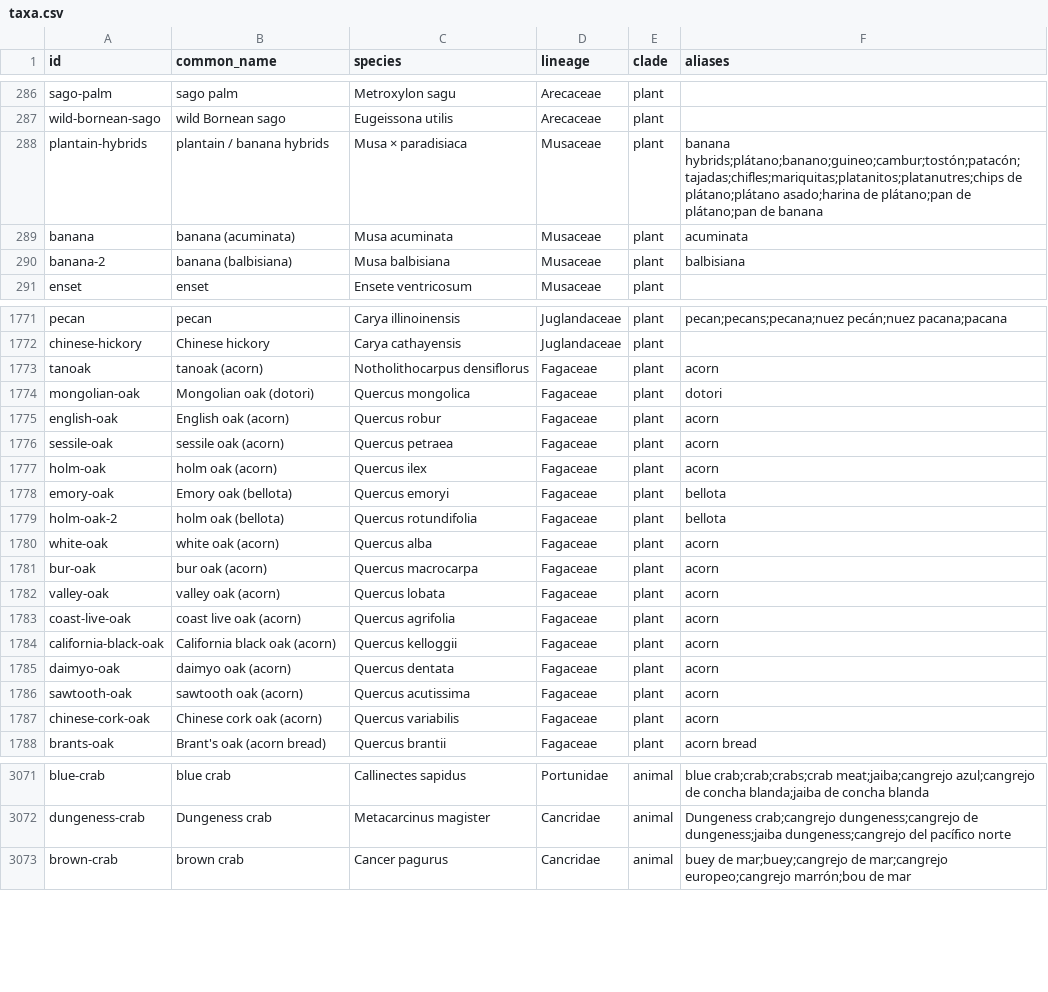
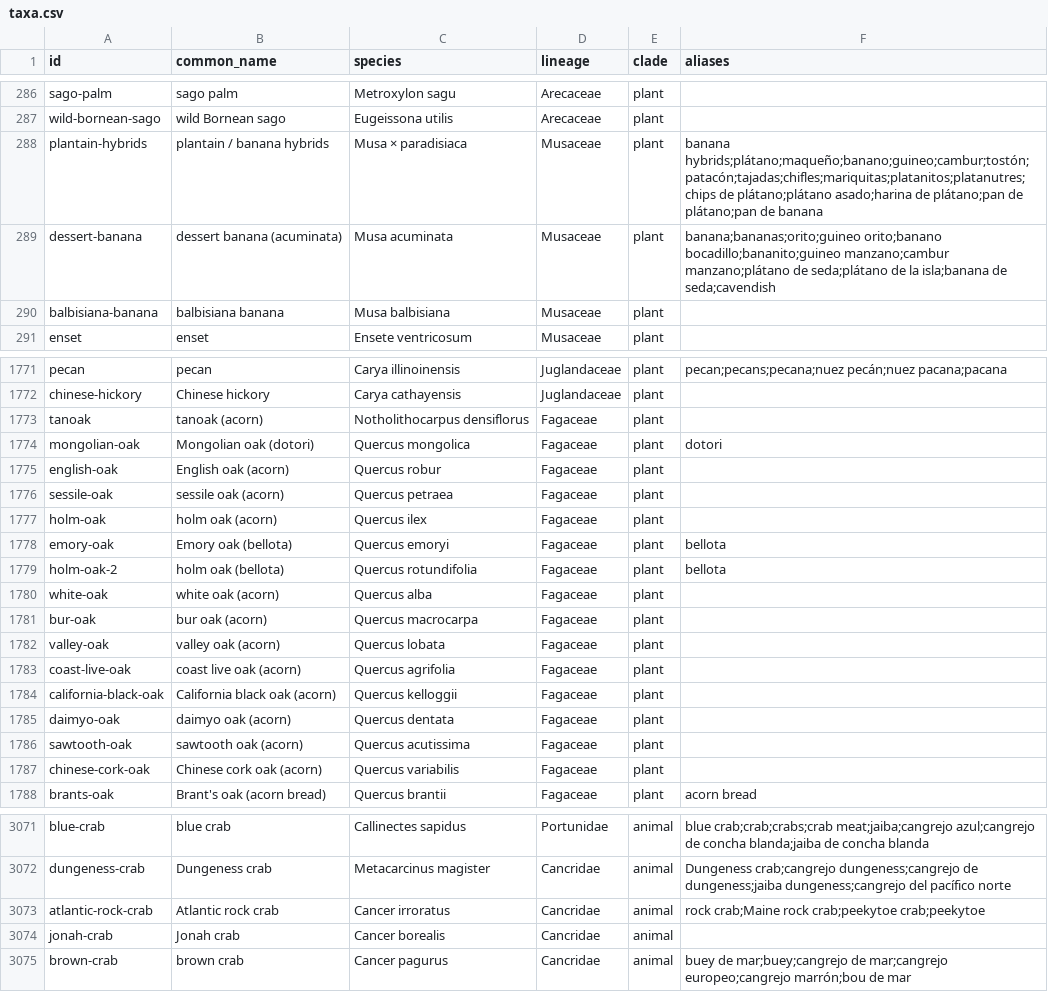
Before and after one commit to mjhickerson/phylodiet, a CSV file: tree/taxa.csv, drawn as a sheet; only a part is shown, gaps mark what is left out; the diff covers the shown part only.

Commit message:
Jonah and rock crab added; keyword matcher cleanup (parenthetical aliases, double-counted congeners, wrong English aliases); mayonnaise; ingredient nudge; tree open-0.18.2, dishes-0.2.1

```diff
--- a/tree/taxa.csv
+++ b/tree/taxa.csv
@@ -287,5 +287,5 @@ sago-palm,sago palm,Metroxylon sagu,Arecaceae,plant,
 wild-bornean-sago,wild Bornean sago,Eugeissona utilis,Arecaceae,plant,
-plantain-hybrids,plantain / banana hybrids,Musa × paradisiaca,Musaceae,plant,banana hybrids;plátano;banano;guineo;cambur;tostón;patacón;tajadas;chifles;mariquitas;platanitos;platanutres;chips de plátano;plátano asado;harina de plátano;pan de plátano;pan de banana
-banana,banana (acuminata),Musa acuminata,Musaceae,plant,acuminata
-banana-2,banana (balbisiana),Musa balbisiana,Musaceae,plant,balbisiana
+plantain-hybrids,plantain / banana hybrids,Musa × paradisiaca,Musaceae,plant,banana hybrids;plátano;maqueño;banano;guineo;cambur;tostón;patacón;tajadas;chifles;mariquitas;platanitos;platanutres;chips de plátano;plátano asado;harina de plátano;pan de plátano;pan de banana
+dessert-banana,dessert banana (acuminata),Musa acuminata,Musaceae,plant,banana;bananas;orito;guineo orito;banano bocadillo;bananito;guineo manzano;cambur manzano;plátano de seda;plátano de la isla;banana de seda;cavendish
+balbisiana-banana,balbisiana banana,Musa balbisiana,Musaceae,plant,
 enset,enset,Ensete ventricosum,Musaceae,plant,
@@ -1772,17 +1772,17 @@ pecan,pecan,Carya illinoinensis,Juglandaceae,plant,pecan;pecans;pecana;nuez pec
 chinese-hickory,Chinese hickory,Carya cathayensis,Juglandaceae,plant,
-tanoak,tanoak (acorn),Notholithocarpus densiflorus,Fagaceae,plant,acorn
+tanoak,tanoak (acorn),Notholithocarpus densiflorus,Fagaceae,plant,
 mongolian-oak,Mongolian oak (dotori),Quercus mongolica,Fagaceae,plant,dotori
-english-oak,English oak (acorn),Quercus robur,Fagaceae,plant,acorn
-sessile-oak,sessile oak (acorn),Quercus petraea,Fagaceae,plant,acorn
-holm-oak,holm oak (acorn),Quercus ilex,Fagaceae,plant,acorn
+english-oak,English oak (acorn),Quercus robur,Fagaceae,plant,
+sessile-oak,sessile oak (acorn),Quercus petraea,Fagaceae,plant,
+holm-oak,holm oak (acorn),Quercus ilex,Fagaceae,plant,
 emory-oak,Emory oak (bellota),Quercus emoryi,Fagaceae,plant,bellota
 holm-oak-2,holm oak (bellota),Quercus rotundifolia,Fagaceae,plant,bellota
-white-oak,white oak (acorn),Quercus alba,Fagaceae,plant,acorn
-bur-oak,bur oak (acorn),Quercus macrocarpa,Fagaceae,plant,acorn
-valley-oak,valley oak (acorn),Quercus lobata,Fagaceae,plant,acorn
-coast-live-oak,coast live oak (acorn),Quercus agrifolia,Fagaceae,plant,acorn
-california-black-oak,California black oak (acorn),Quercus kelloggii,Fagaceae,plant,acorn
-daimyo-oak,daimyo oak (acorn),Quercus dentata,Fagaceae,plant,acorn
-sawtooth-oak,sawtooth oak (acorn),Quercus acutissima,Fagaceae,plant,acorn
-chinese-cork-oak,Chinese cork oak (acorn),Quercus variabilis,Fagaceae,plant,acorn
+white-oak,white oak (acorn),Quercus alba,Fagaceae,plant,
+bur-oak,bur oak (acorn),Quercus macrocarpa,Fagaceae,plant,
+valley-oak,valley oak (acorn),Quercus lobata,Fagaceae,plant,
+coast-live-oak,coast live oak (acorn),Quercus agrifolia,Fagaceae,plant,
+california-black-oak,California black oak (acorn),Quercus kelloggii,Fagaceae,plant,
+daimyo-oak,daimyo oak (acorn),Quercus dentata,Fagaceae,plant,
+sawtooth-oak,sawtooth oak (acorn),Quercus acutissima,Fagaceae,plant,
+chinese-cork-oak,Chinese cork oak (acorn),Quercus variabilis,Fagaceae,plant,
 brants-oak,Brant's oak (acorn bread),Quercus brantii,Fagaceae,plant,acorn bread
@@ -3072,2 +3072,4 @@ blue-crab,blue crab,Callinectes sapidus,Portunidae,animal,blue crab;crab;crabs;c
 dungeness-crab,Dungeness crab,Metacarcinus magister,Cancridae,animal,Dungeness crab;cangrejo dungeness;cangrejo de dungeness;jaiba dungeness;cangrejo del pacífico norte
+atlantic-rock-crab,Atlantic rock crab,Cancer irroratus,Cancridae,animal,rock crab;Maine rock crab;peekytoe crab;peekytoe
+jonah-crab,Jonah crab,Cancer borealis,Cancridae,animal,
 brown-crab,brown crab,Cancer pagurus,Cancridae,animal,buey de mar;buey;cangrejo de mar;cangrejo europeo;cangrejo marrón;bou de mar
```
Also changed, not shown: 83 edited cells elsewhere in this file, data/aliases_es.csv, data/dishes.csv, 12 other files.
